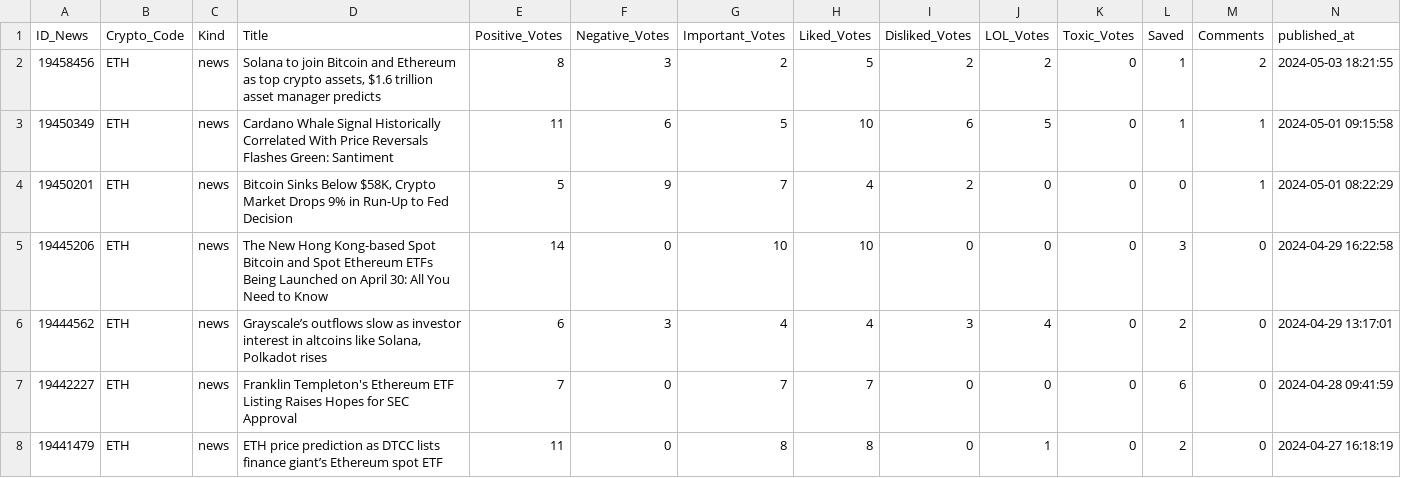
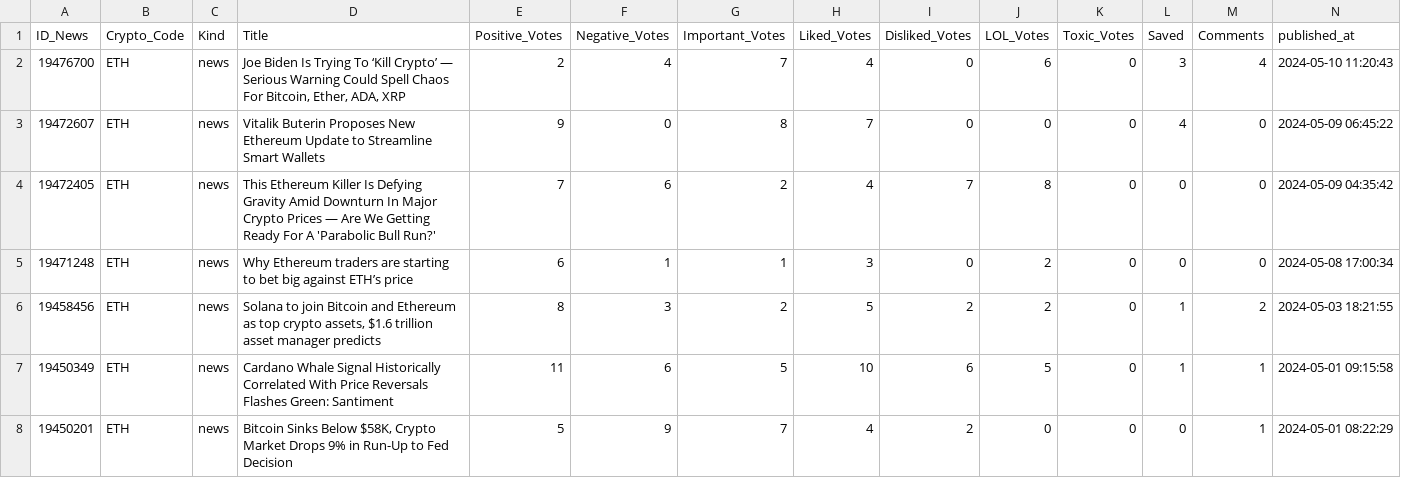
Before and after one commit to thuerand/Gruppenarbeit_ADS, a CSV file: Data_cryptonews/ETH_cryptonews.csv, drawn as a sheet; only a part is shown; the shorter side is filled out with more unchanged rows; rows hold the shown columns only; the diff covers the shown part only; the diff names each change by its address in the sheet, - before the commit and + after, or states it on an @@ line.

```diff
--- a/Data_cryptonews/ETH_cryptonews.csv
+++ b/Data_cryptonews/ETH_cryptonews.csv
+row 2: 19476700 | ETH | news | Joe Biden Is Trying To ‘Kill Crypto’ — Serious Warning Could Spell Chaos For Bitcoin, Ether, ADA, XRP | 2 | 4 | 7 | 4 | 0 | 6 | 0 | 3 | 4 | 2024-05-10 11:20:43
+row 3: 19472607 | ETH | news | Vitalik Buterin Proposes New Ethereum Update to Streamline Smart Wallets | 9 | 0 | 8 | 7 | 0 | 0 | 0 | 4 | 0 | 2024-05-09 06:45:22
+row 4: 19472405 | ETH | news | This Ethereum Killer Is Defying Gravity Amid Downturn In Major Crypto Prices — Are We Getting Ready For A 'Parabolic Bull Run?' | 7 | 6 | 2 | 4 | 7 | 8 | 0 | 0 | 0 | 2024-05-09 04:35:42
+row 5: 19471248 | ETH | news | Why Ethereum traders are starting to bet big against ETH’s price | 6 | 1 | 1 | 3 | 0 | 2 | 0 | 0 | 0 | 2024-05-08 17:00:34
```
Also changed, not shown: 47 edited cells elsewhere in this file, Data_cryptonews/BTC_cryptonews.csv, Data_cryptonews/SOL_cryptonews.csv, 12 other files.
